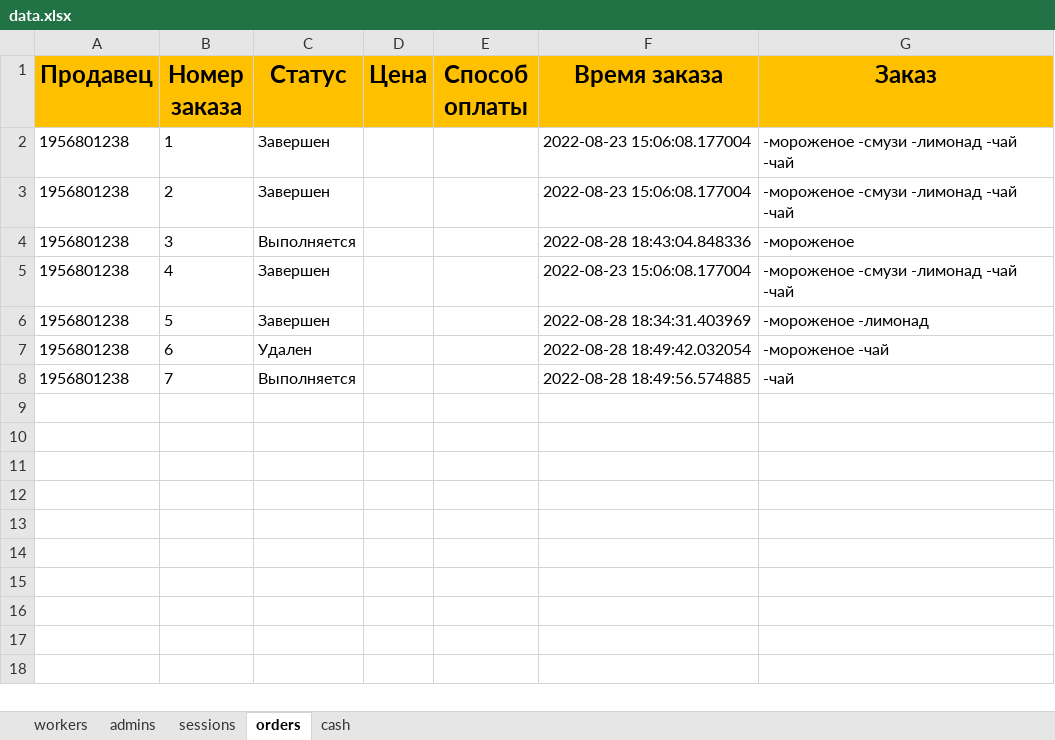
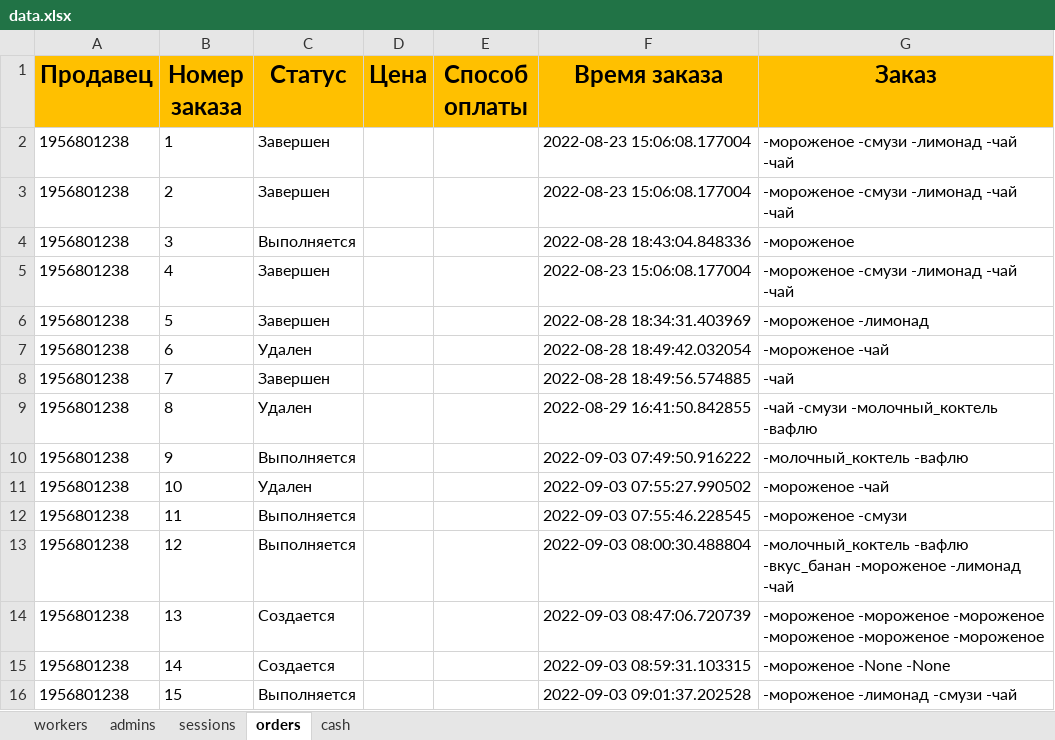
Before and after one commit to ElishaFlacon/telegram-bot-coffee-cafe, an Excel workbook: data/data.xlsx, sheet orders, drawn as a sheet; values as stored, in another font and other column widths than the file's, no borders; the diff names each change by its address in the sheet, - before the commit and + after, or states it on an @@ line.

```diff
--- a/data/data.xlsx (sheet orders)
+++ b/data/data.xlsx (sheet orders)
-C8 (Статус): Выполняется
+C8 (Статус): Завершен
+row 9: 1956801238 | 8 | Удален |  |  | 2022-08-29 16:41:50.842855 | -чай -смузи -молочный_коктель -вафлю
+row 10: 1956801238 | 9 | Выполняется |  |  | 2022-09-03 07:49:50.916222 | -молочный_коктель -вафлю
+row 11: 1956801238 | 10 | Удален |  |  | 2022-09-03 07:55:27.990502 | -мороженое -чай
+row 12: 1956801238 | 11 | Выполняется |  |  | 2022-09-03 07:55:46.228545 | -мороженое -смузи
+row 13: 1956801238 | 12 | Выполняется |  |  | 2022-09-03 08:00:30.488804 | -молочный_коктель -вафлю -вкус_банан -мороженое -лимонад -чай
+row 14: 1956801238 | 13 | Создается |  |  | 2022-09-03 08:47:06.720739 | -мороженое -мороженое -мороженое -мороженое -мороженое -мороженое
+row 15: 1956801238 | 14 | Создается |  |  | 2022-09-03 08:59:31.103315 | -мороженое -None -None
+row 16: 1956801238 | 15 | Выполняется |  |  | 2022-09-03 09:01:37.202528 | -мороженое -лимонад -смузи -чай
```
Also changed, not shown: 4 other files.
